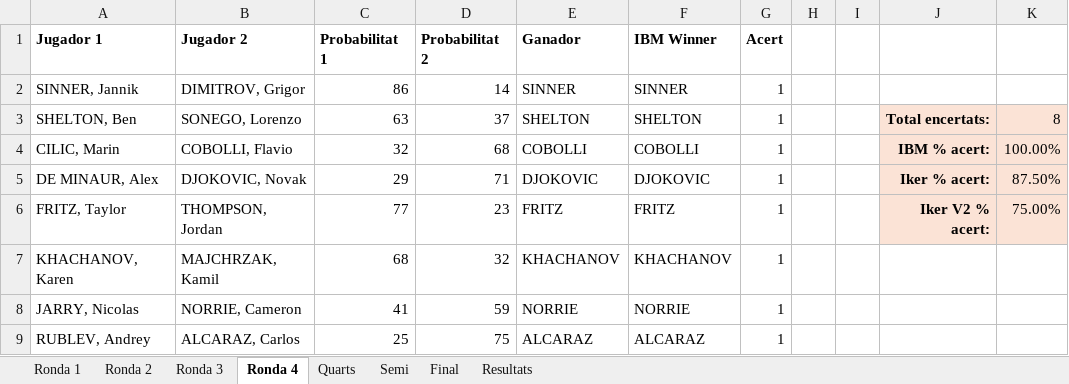
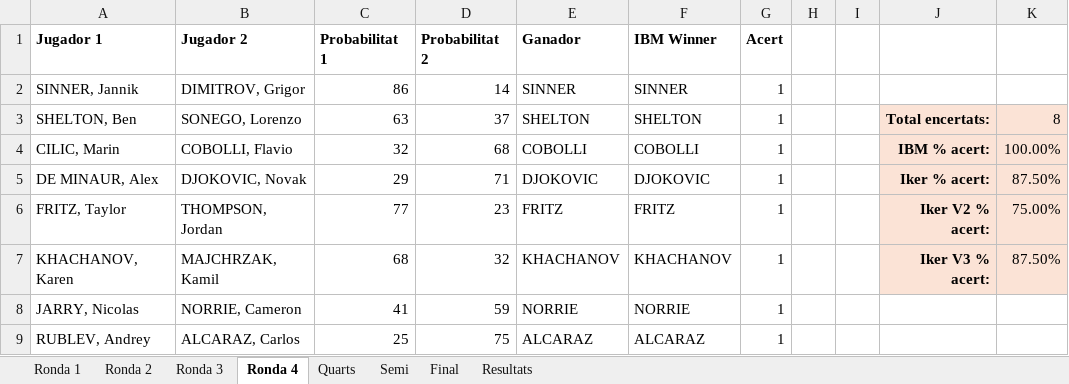
Before and after one commit to ikerUdG/Me-vs.-IBM, an Excel workbook: ResultatWimbeldon.xlsx, sheet Ronda 4, drawn as a sheet; values as stored, in another font and other column widths than the file's, no borders; conditional formats not drawn; the diff names each change by its address in the sheet, - before the commit and + after, or states it on an @@ line.

```diff
--- a/ResultatWimbeldon.xlsx (sheet Ronda 4)
+++ b/ResultatWimbeldon.xlsx (sheet Ronda 4)
-J7: (empty)
+J7: Iker V3 % acert:
-J7:K7 fill: none
+J7:K7 fill: #FBE3D6
-K7: (empty)
+K7: 87.50%
```
Also changed, not shown: sheet Ronda 3, sheet Ronda 2, sheet Ronda 1, sheet Quarts, 6 other files.
